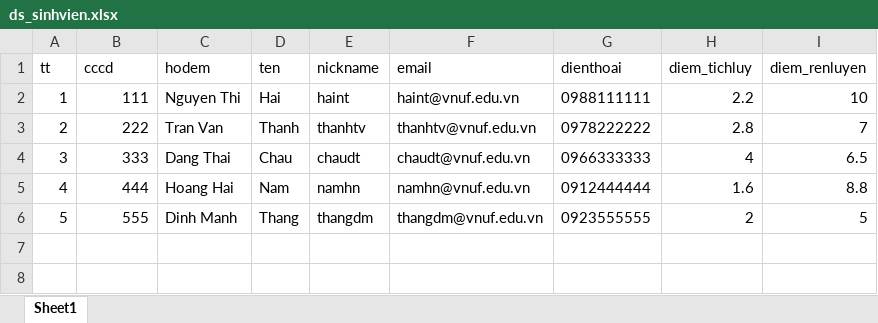
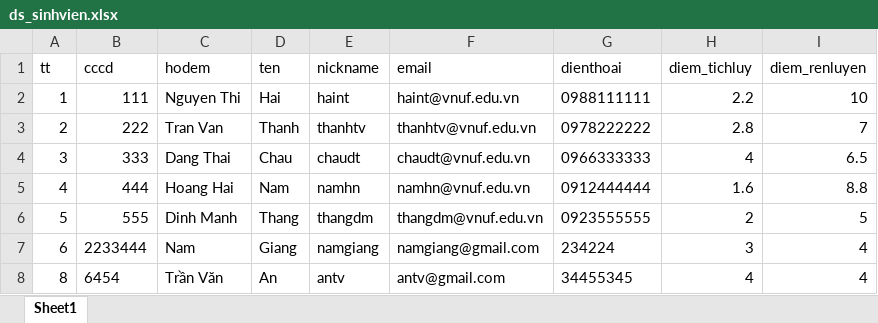
Before and after one commit to vnuf-it/67IT-ASP.NET, an Excel workbook: WebMVC/Datas/ds_sinhvien.xlsx, sheet Sheet1, drawn as a sheet; values as stored, in another font and other column widths than the file's, no borders; the diff names each change by its address in the sheet, - before the commit and + after, or states it on an @@ line.

```diff
--- a/WebMVC/Datas/ds_sinhvien.xlsx (sheet Sheet1)
+++ b/WebMVC/Datas/ds_sinhvien.xlsx (sheet Sheet1)
+row 7: 6 | 2233444 | Nam | Giang | namgiang | namgiang@gmail.com | 234224 | 3 | 4
+row 8: 8 | 6454 | Trần Văn | An | antv | antv@gmail.com | 34455345 | 4 | 4
```
Also changed, not shown: 6 other files.
